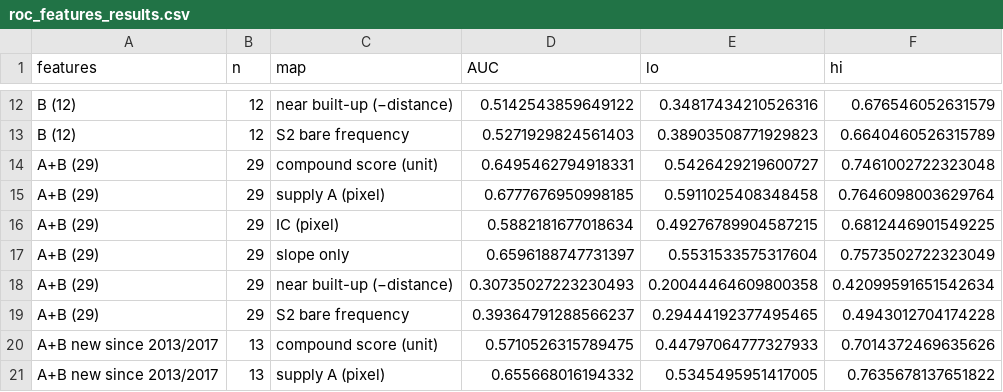
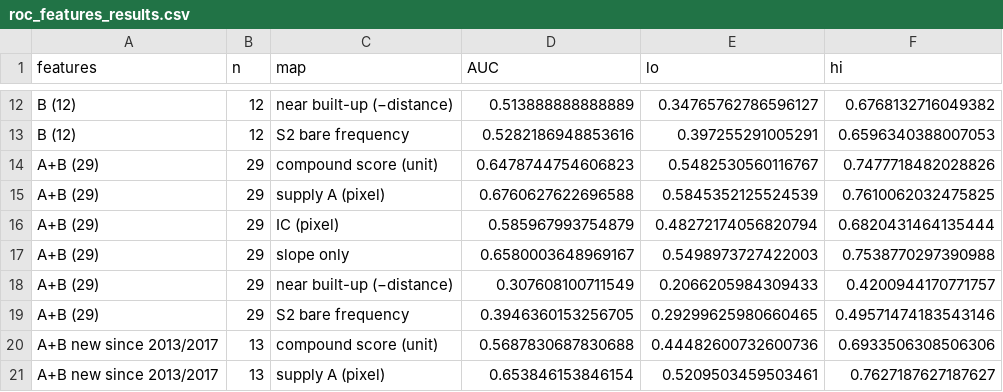
Before and after one commit to pinitmp3-TTP/Erosion-susceptibility-prioritisation-of-Sichang-Island, a CSV file: outputs/roc_features_results.csv, drawn as a sheet; only a part is shown, gaps mark what is left out; the diff covers the shown part only; the diff names each change by its address in the sheet, - before the commit and + after, or states it on an @@ line.

```diff
--- a/outputs/roc_features_results.csv
+++ b/outputs/roc_features_results.csv
-D12 (AUC): 0.5142543859649122
+D12 (AUC): 0.513888888888889
-E12 (lo): 0.34817434210526316
+E12 (lo): 0.34765762786596127
-F12 (hi): 0.676546052631579
+F12 (hi): 0.6768132716049382
-D13 (AUC): 0.5271929824561403
+D13 (AUC): 0.5282186948853616
-E13 (lo): 0.38903508771929823
+E13 (lo): 0.397255291005291
-F13 (hi): 0.6640460526315789
+F13 (hi): 0.6596340388007053
-D14 (AUC): 0.6495462794918331
+D14 (AUC): 0.6478744754606823
-E14 (lo): 0.5426429219600727
+E14 (lo): 0.5482530560116767
-F14 (hi): 0.7461002722323048
+F14 (hi): 0.7477718482028826
-D15 (AUC): 0.6777676950998185
+D15 (AUC): 0.6760627622696588
-E15 (lo): 0.5911025408348458
+E15 (lo): 0.5845352125524539
-F15 (hi): 0.7646098003629764
+F15 (hi): 0.7610062032475825
-D16 (AUC): 0.5882181677018634
+D16 (AUC): 0.585967993754879
-E16 (lo): 0.49276789904587215
+E16 (lo): 0.48272174056820794
-F16 (hi): 0.6812446901549225
+F16 (hi): 0.6820431464135444
-D17 (AUC): 0.6596188747731397
+D17 (AUC): 0.6580003648969167
-E17 (lo): 0.5531533575317604
+E17 (lo): 0.5498973727422003
-F17 (hi): 0.7573502722323049
+F17 (hi): 0.7538770297390988
-D18 (AUC): 0.30735027223230493
+D18 (AUC): 0.307608100711549
-E18 (lo): 0.20044464609800358
+E18 (lo): 0.2066205984309433
-F18 (hi): 0.42099591651542634
+F18 (hi): 0.4200944170771757
-D19 (AUC): 0.39364791288566237
+D19 (AUC): 0.3946360153256705
-E19 (lo): 0.29444192377495465
+E19 (lo): 0.29299625980660465
-F19 (hi): 0.4943012704174228
+F19 (hi): 0.49571474183543146
-D20 (AUC): 0.5710526315789475
+D20 (AUC): 0.5687830687830688
-E20 (lo): 0.44797064777327933
+E20 (lo): 0.44482600732600736
-F20 (hi): 0.7014372469635626
+F20 (hi): 0.6933506308506306
-D21 (AUC): 0.655668016194332
+D21 (AUC): 0.653846153846154
-E21 (lo): 0.5345495951417005
+E21 (lo): 0.5209503459503461
-F21 (hi): 0.7635678137651822
+F21 (hi): 0.7627187627187627
```
Also changed, not shown: 42 edited cells elsewhere in this file, 31 other files.
